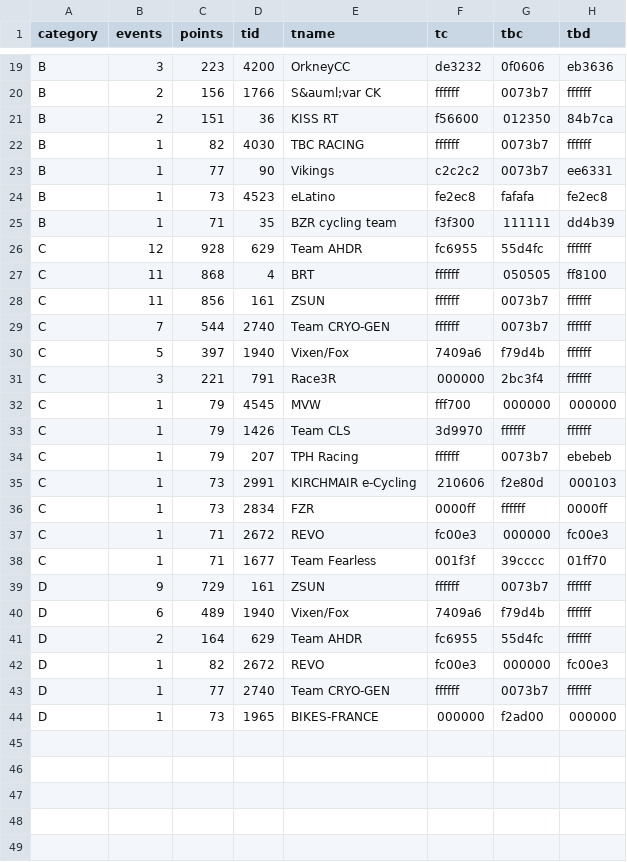
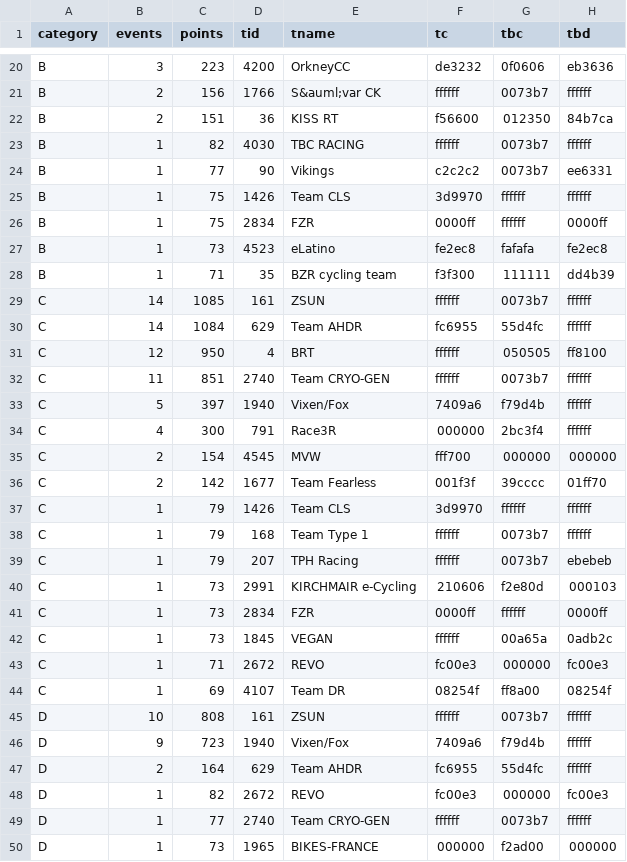
Before and after one commit to jessicah/boltrace.team, a CSV file: _data/2019/series_5/wildwomenteam.csv, drawn as a sheet; only a part is shown, gaps mark what is left out; the diff covers the shown part only.

```diff
--- a/_data/2019/series_5/wildwomenteam.csv
+++ b/_data/2019/series_5/wildwomenteam.csv
@@ -23,12 +24,16 @@ B,1,82,4030,TBC RACING,ffffff,0073b7,ffffff
 B,1,77,90,Vikings,c2c2c2,0073b7,ee6331
+B,1,75,1426,Team CLS,3d9970,ffffff,ffffff
+B,1,75,2834,FZR,0000ff,ffffff,0000ff
 B,1,73,4523,eLatino,fe2ec8,fafafa,fe2ec8
 B,1,71,35,BZR cycling team,f3f300,111111,dd4b39
-C,12,928,629,Team AHDR,fc6955,55d4fc,ffffff
-C,11,868,4,BRT,ffffff,050505,ff8100
-C,11,856,161,ZSUN,ffffff,0073b7,ffffff
-C,7,544,2740,Team CRYO-GEN,ffffff,0073b7,ffffff
+C,14,1085,161,ZSUN,ffffff,0073b7,ffffff
+C,14,1084,629,Team AHDR,fc6955,55d4fc,ffffff
+C,12,950,4,BRT,ffffff,050505,ff8100
+C,11,851,2740,Team CRYO-GEN,ffffff,0073b7,ffffff
 C,5,397,1940,Vixen/Fox,7409a6,f79d4b,ffffff
-C,3,221,791,Race3R,000000,2bc3f4,ffffff
-C,1,79,4545,MVW,fff700,000000,000000
+C,4,300,791,Race3R,000000,2bc3f4,ffffff
+C,2,154,4545,MVW,fff700,000000,000000
+C,2,142,1677,Team Fearless,001f3f,39cccc,01ff70
 C,1,79,1426,Team CLS,3d9970,ffffff,ffffff
+C,1,79,168,Team Type 1,ffffff,0073b7,ffffff
 C,1,79,207,TPH Racing,ffffff,0073b7,ebebeb
@@ -36,6 +41,7 @@ C,1,73,2991,KIRCHMAIR e-Cycling,210606,f2e80d,000103
 C,1,73,2834,FZR,0000ff,ffffff,0000ff
+C,1,73,1845, VEGAN ,ffffff,00a65a,0adb2c
 C,1,71,2672,REVO,fc00e3,000000,fc00e3
-C,1,71,1677,Team Fearless,001f3f,39cccc,01ff70
-D,9,729,161,ZSUN,ffffff,0073b7,ffffff
-D,6,489,1940,Vixen/Fox,7409a6,f79d4b,ffffff
+C,1,69,4107,Team DR,08254f,ff8a00,08254f
+D,10,808,161,ZSUN,ffffff,0073b7,ffffff
+D,9,723,1940,Vixen/Fox,7409a6,f79d4b,ffffff
 D,2,164,629,Team AHDR,fc6955,55d4fc,ffffff
```
Also changed, not shown: 4 added rows, 3 removed rows and 10 edited cells elsewhere in this file, _data/2019/series_5/wildwomen.csv, 2 other files.
